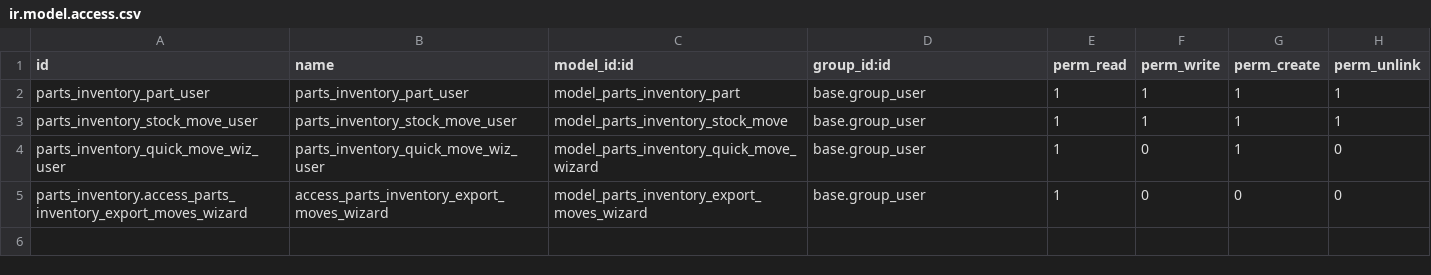
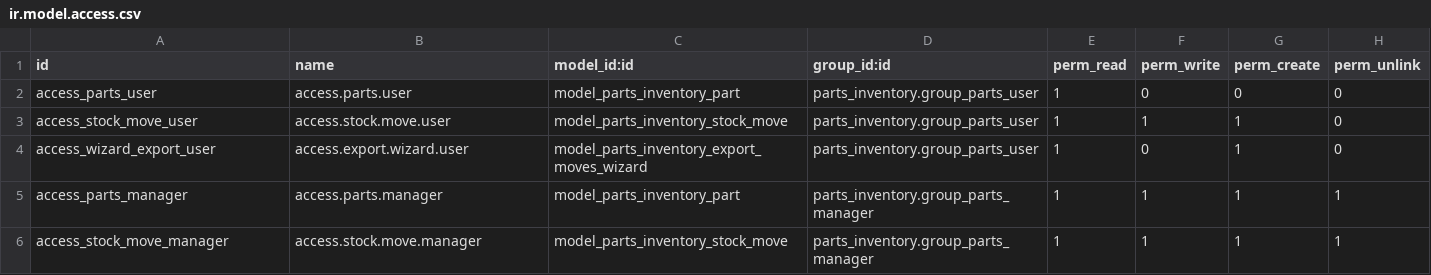
Before and after one commit to Li-Kai-Huang/odoo-project, a CSV file: addons/parts_inventory/security/ir.model.access.csv, drawn as a sheet.

```diff
--- a/addons/parts_inventory/security/ir.model.access.csv
+++ b/addons/parts_inventory/security/ir.model.access.csv
@@ -1,5 +1,6 @@
 id,name,model_id:id,group_id:id,perm_read,perm_write,perm_create,perm_unlink
-parts_inventory_part_user,parts_inventory_part_user,model_parts_inventory_part,base.group_user,1,1,1,1
-parts_inventory_stock_move_user,parts_inventory_stock_move_user,model_parts_inventory_stock_move,base.group_user,1,1,1,1
-parts_inventory_quick_move_wiz_user,parts_inventory_quick_move_wiz_user,model_parts_inventory_quick_move_wizard,base.group_user,1,0,1,0
-parts_inventory.access_parts_inventory_export_moves_wizard,access_parts_inventory_export_moves_wizard,model_parts_inventory_export_moves_wizard,base.group_user,1,0,0,0
+access_parts_user,access.parts.user,model_parts_inventory_part,parts_inventory.group_parts_user,1,0,0,0
+access_stock_move_user,access.stock.move.user,model_parts_inventory_stock_move,parts_inventory.group_parts_user,1,1,1,0
+access_wizard_export_user,access.export.wizard.user,model_parts_inventory_export_moves_wizard,parts_inventory.group_parts_user,1,0,1,0
+access_parts_manager,access.parts.manager,model_parts_inventory_part,parts_inventory.group_parts_manager,1,1,1,1
+access_stock_move_manager,access.stock.move.manager,model_parts_inventory_stock_move,parts_inventory.group_parts_manager,1,1,1,1
```
Also changed, not shown: 17 other files.
